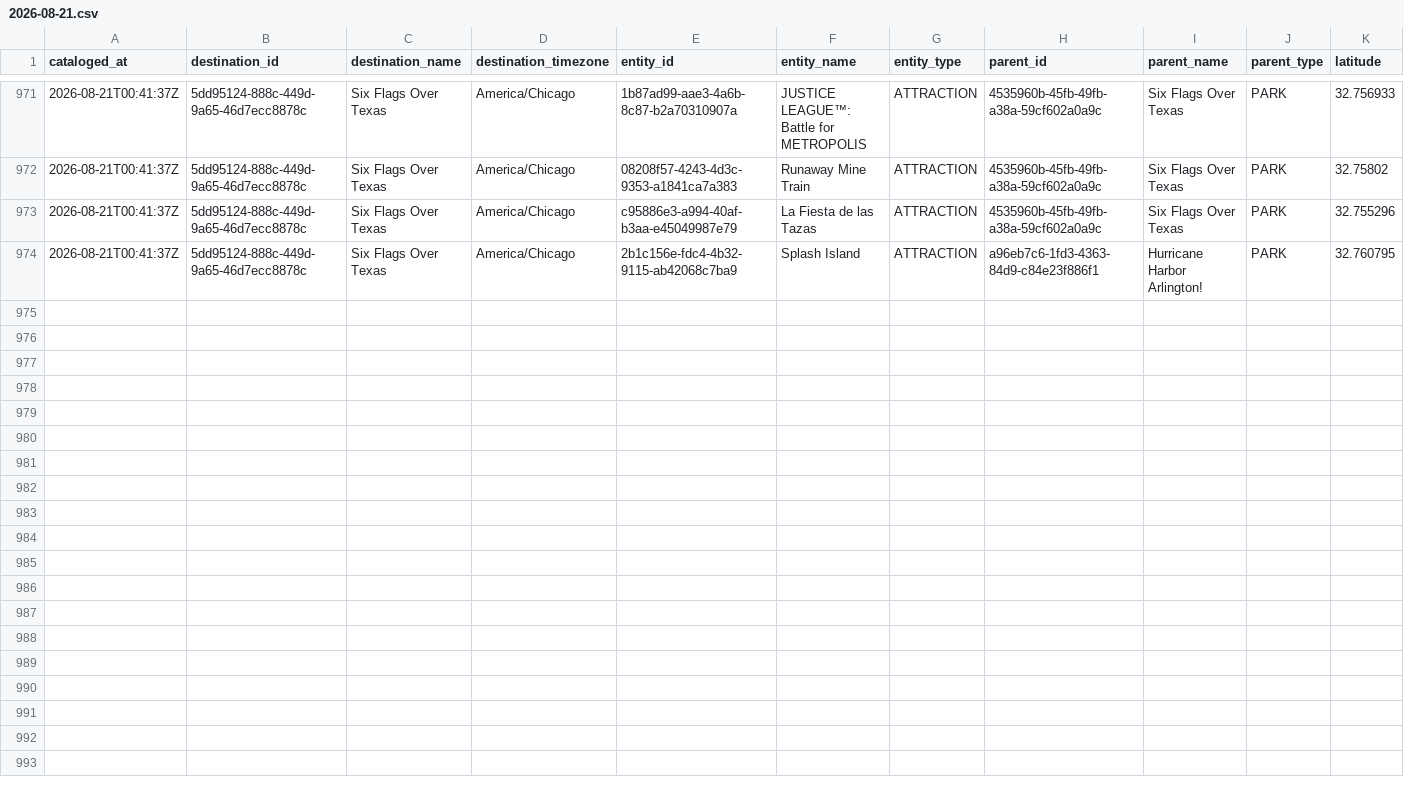
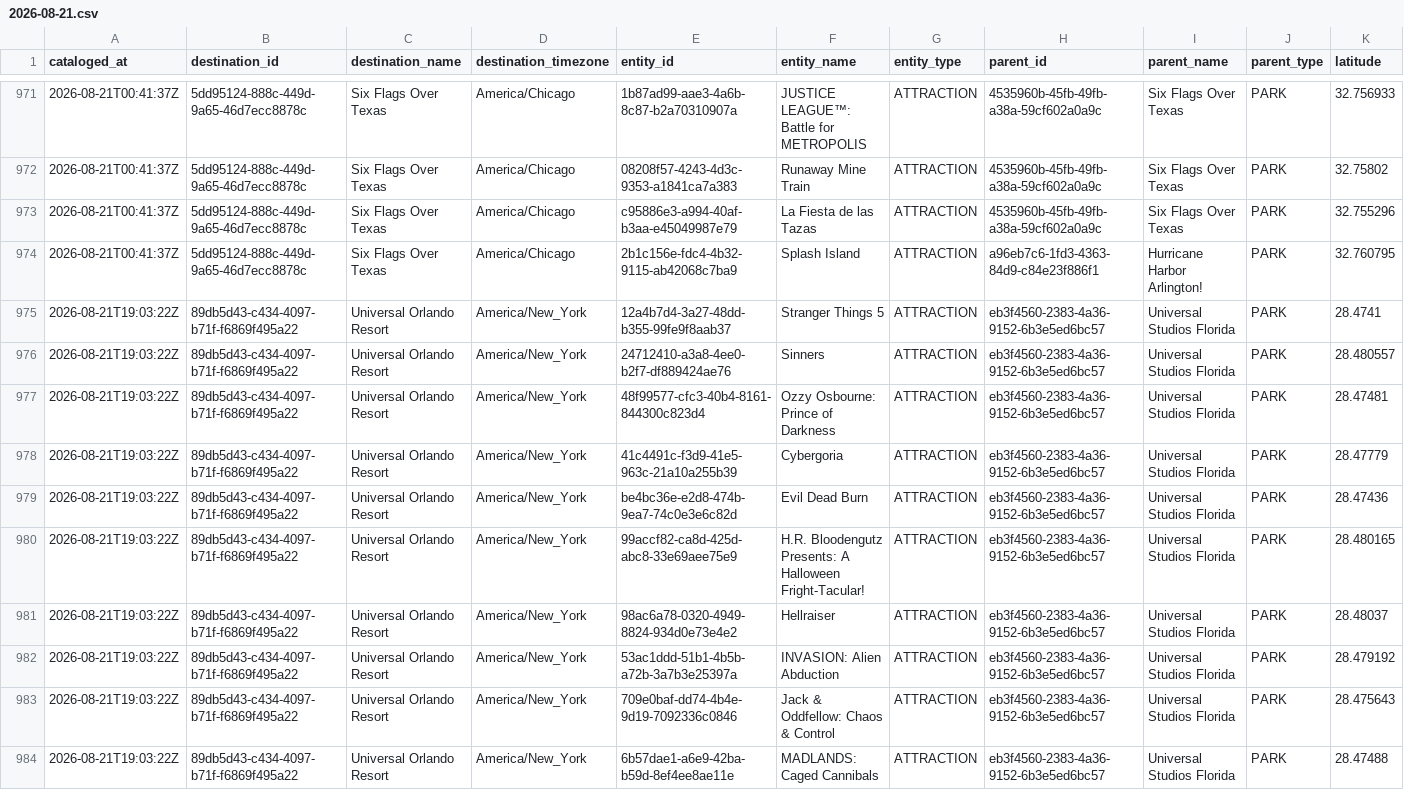
Before and after one commit to EthanCave/WaitTimeHelper, a CSV file: data/catalog/2026-08-21.csv, drawn as a sheet; only a part is shown, gaps mark what is left out; rows hold the shown columns only; the diff names each change by its address in the sheet, - before the commit and + after, or states it on an @@ line.

```diff
--- a/data/catalog/2026-08-21.csv
+++ b/data/catalog/2026-08-21.csv
+row 975: 2026-08-21T19:03:22Z | 89db5d43-c434-4097-b71f-f6869f495a22 | Universal Orlando Resort | America/New_York | 12a4b7d4-3a27-48dd-b355-99fe9f8aab37 | Stranger Things 5 | ATTRACTION | eb3f4560-2383-4a36-9152-6b3e5ed6bc57 | Universal Studios Florida | PARK | 28.4741
+row 976: 2026-08-21T19:03:22Z | 89db5d43-c434-4097-b71f-f6869f495a22 | Universal Orlando Resort | America/New_York | 24712410-a3a8-4ee0-b2f7-df889424ae76 | Sinners | ATTRACTION | eb3f4560-2383-4a36-9152-6b3e5ed6bc57 | Universal Studios Florida | PARK | 28.480557
+row 977: 2026-08-21T19:03:22Z | 89db5d43-c434-4097-b71f-f6869f495a22 | Universal Orlando Resort | America/New_York | 48f99577-cfc3-40b4-8161-844300c823d4 | Ozzy Osbourne: Prince of Darkness | ATTRACTION | eb3f4560-2383-4a36-9152-6b3e5ed6bc57 | Universal Studios Florida | PARK | 28.47481
+row 978: 2026-08-21T19:03:22Z | 89db5d43-c434-4097-b71f-f6869f495a22 | Universal Orlando Resort | America/New_York | 41c4491c-f3d9-41e5-963c-21a10a255b39 | Cybergoria | ATTRACTION | eb3f4560-2383-4a36-9152-6b3e5ed6bc57 | Universal Studios Florida | PARK | 28.47779
+row 979: 2026-08-21T19:03:22Z | 89db5d43-c434-4097-b71f-f6869f495a22 | Universal Orlando Resort | America/New_York | be4bc36e-e2d8-474b-9ea7-74c0e3e6c82d | Evil Dead Burn | ATTRACTION | eb3f4560-2383-4a36-9152-6b3e5ed6bc57 | Universal Studios Florida | PARK | 28.47436
+row 980: 2026-08-21T19:03:22Z | 89db5d43-c434-4097-b71f-f6869f495a22 | Universal Orlando Resort | America/New_York | 99accf82-ca8d-425d-abc8-33e69aee75e9 | H.R. Bloodengutz Presents: A Halloween Fright-Tacular! | ATTRACTION | eb3f4560-2383-4a36-9152-6b3e5ed6bc57 | Universal Studios Florida | PARK | 28.480165
+row 981: 2026-08-21T19:03:22Z | 89db5d43-c434-4097-b71f-f6869f495a22 | Universal Orlando Resort | America/New_York | 98ac6a78-0320-4949-8824-934d0e73e4e2 | Hellraiser | ATTRACTION | eb3f4560-2383-4a36-9152-6b3e5ed6bc57 | Universal Studios Florida | PARK | 28.48037
+row 982: 2026-08-21T19:03:22Z | 89db5d43-c434-4097-b71f-f6869f495a22 | Universal Orlando Resort | America/New_York | 53ac1ddd-51b1-4b5b-a72b-3a7b3e25397a | INVASION: Alien Abduction | ATTRACTION | eb3f4560-2383-4a36-9152-6b3e5ed6bc57 | Universal Studios Florida | PARK | 28.479192
+row 983: 2026-08-21T19:03:22Z | 89db5d43-c434-4097-b71f-f6869f495a22 | Universal Orlando Resort | America/New_York | 709e0baf-dd74-4b4e-9d19-7092336c0846 | Jack & Oddfellow: Chaos & Control | ATTRACTION | eb3f4560-2383-4a36-9152-6b3e5ed6bc57 | Universal Studios Florida | PARK | 28.475643
+row 984: 2026-08-21T19:03:22Z | 89db5d43-c434-4097-b71f-f6869f495a22 | Universal Orlando Resort | America/New_York | 6b57dae1-a6e9-42ba-b59d-8ef4ee8ae11e | MADLANDS: Caged Cannibals | ATTRACTION | eb3f4560-2383-4a36-9152-6b3e5ed6bc57 | Universal Studios Florida | PARK | 28.47488
```
Also changed, not shown: 2 other files.
